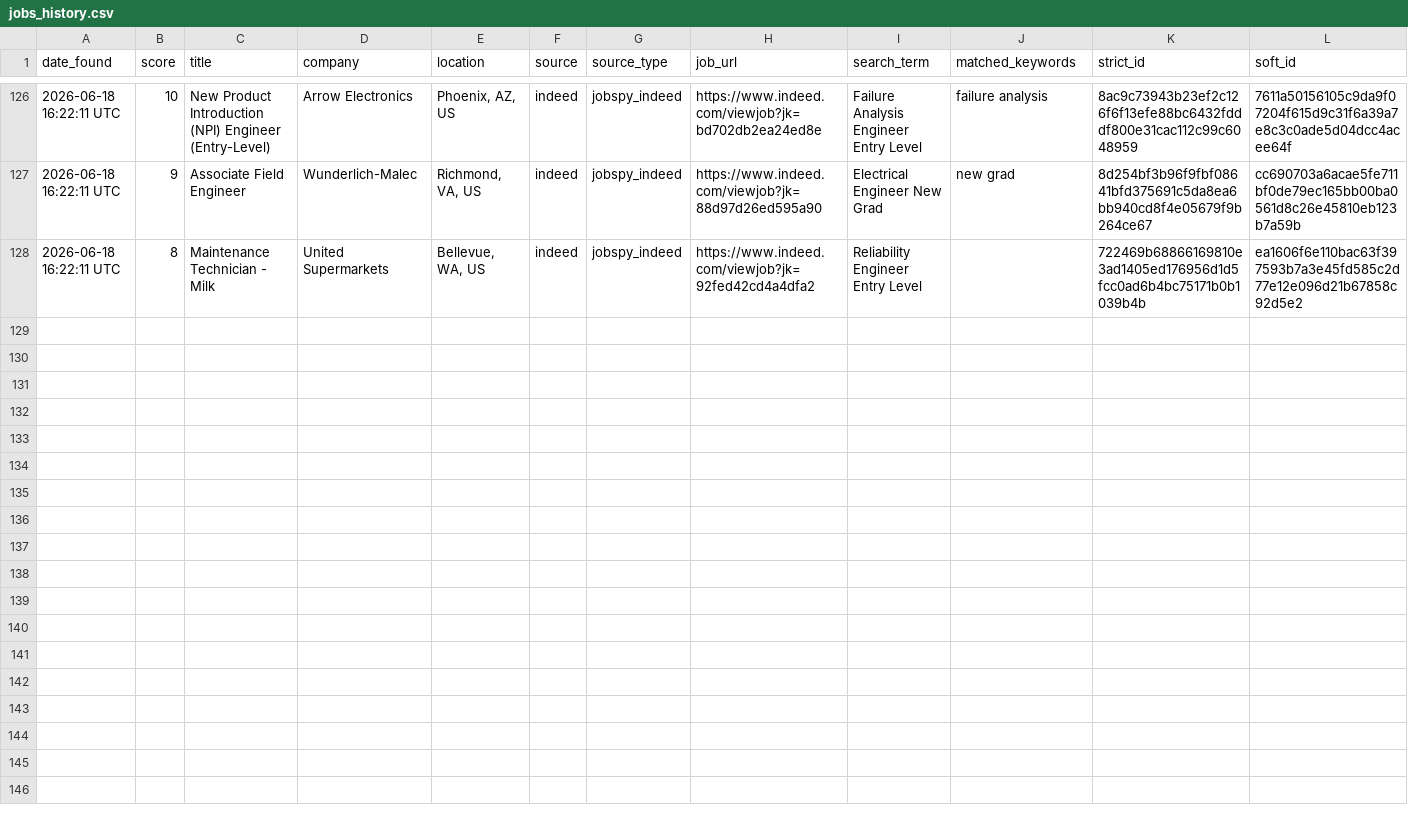
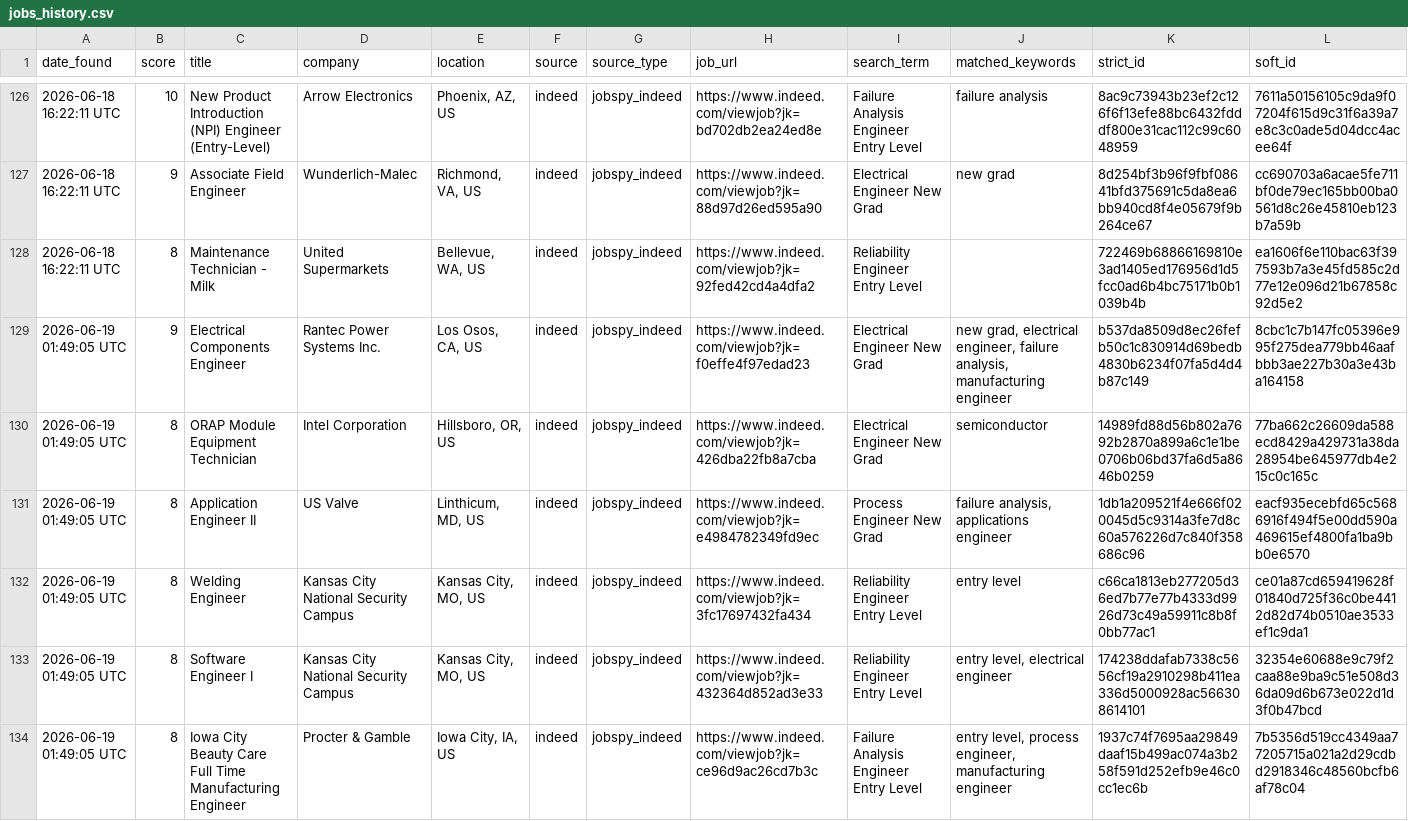
Before and after one commit to emmismyname/jobrobot, a CSV file: data/jobs_history.csv, drawn as a sheet; only a part is shown, gaps mark what is left out; the diff names each change by its address in the sheet, - before the commit and + after, or states it on an @@ line.

```diff
--- a/data/jobs_history.csv
+++ b/data/jobs_history.csv
+row 129: 2026-06-19 01:49:05 UTC | 9 | Electrical Components Engineer | Rantec Power Systems Inc. | Los Osos, CA, US | indeed | jobspy_indeed | https://www.indeed.com/viewjob?jk=f0effe4f97edad23 | Electrical Engineer New Grad | new grad, electrical engineer, failure analysis, manufacturing engineer | b537da8509d8ec26fefb50c1c830914d69bedb4830b6234f07fa5d4d4b87c149 | 8cbc1c7b147fc05396e995f275dea779bb46aafbbb3ae227b30a3e43ba164158
+row 130: 2026-06-19 01:49:05 UTC | 8 | ORAP Module Equipment Technician | Intel Corporation | Hillsboro, OR, US | indeed | jobspy_indeed | https://www.indeed.com/viewjob?jk=426dba22fb8a7cba | Electrical Engineer New Grad | semiconductor | 14989fd88d56b802a7692b2870a899a6c1e1be0706b06bd37fa6d5a8646b0259 | 77ba662c26609da588ecd8429a429731a38da28954be645977db4e215c0c165c
+row 131: 2026-06-19 01:49:05 UTC | 8 | Application Engineer II | US Valve | Linthicum, MD, US | indeed | jobspy_indeed | https://www.indeed.com/viewjob?jk=e4984782349fd9ec | Process Engineer New Grad | failure analysis, applications engineer | 1db1a209521f4e666f020045d5c9314a3fe7d8c60a576226d7c840f358686c96 | eacf935ecebfd65c5686916f494f5e00dd590a469615ef4800fa1ba9bb0e6570
+row 132: 2026-06-19 01:49:05 UTC | 8 | Welding Engineer | Kansas City National Security Campus | Kansas City, MO, US | indeed | jobspy_indeed | https://www.indeed.com/viewjob?jk=3fc17697432fa434 | Reliability Engineer Entry Level | entry level | c66ca1813eb277205d36ed7b77e77b4333d9926d73c49a59911c8b8f0bb77ac1 | ce01a87cd659419628f01840d725f36c0be4412d82d74b0510ae3533ef1c9da1
+row 133: 2026-06-19 01:49:05 UTC | 8 | Software Engineer I | Kansas City National Security Campus | Kansas City, MO, US | indeed | jobspy_indeed | https://www.indeed.com/viewjob?jk=432364d852ad3e33 | Reliability Engineer Entry Level | entry level, electrical engineer | 174238ddafab7338c5656cf19a2910298b411ea336d5000928ac566308614101 | 32354e60688e9c79f2caa88e9ba9c51e508d36da09d6b673e022d1d3f0b47bcd
+row 134: 2026-06-19 01:49:05 UTC | 8 | Iowa City Beauty Care Full Time Manufacturing Engineer | Procter & Gamble | Iowa City, IA, US | indeed | jobspy_indeed | https://www.indeed.com/viewjob?jk=ce96d9ac26cd7b3c | Failure Analysis Engineer Entry Level | entry level, process engineer, manufacturing engineer | 1937c74f7695aa29849daaf15b499ac074a3b258f591d252efb9e46c0cc1ec6b | 7b5356d519cc4349aa77205715a021a2d29cdbd2918346c48560bcfb6af78c04
```
Also changed, not shown: 1 other file.
